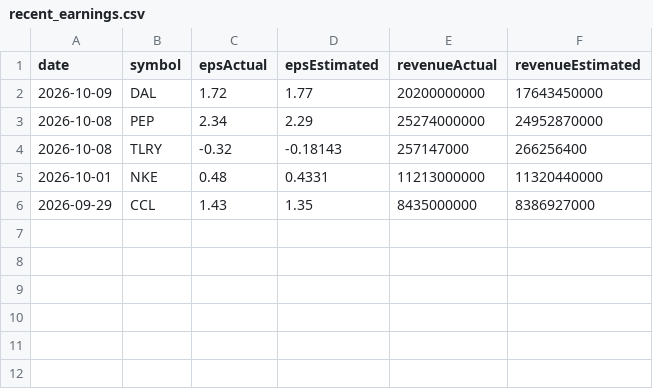
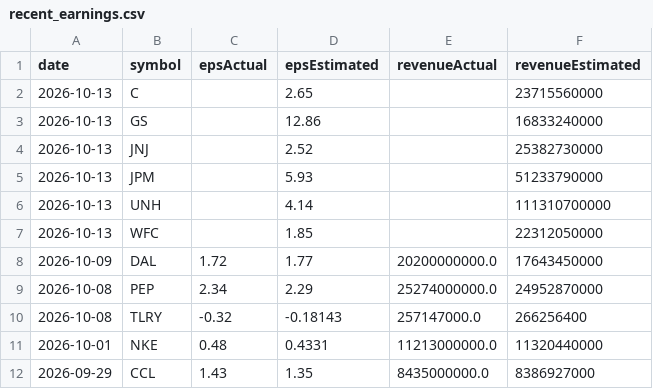
Before and after one commit to fishinmn/stock_screener, a CSV file: data/recent_earnings.csv, drawn as a sheet.

```diff
--- a/data/recent_earnings.csv
+++ b/data/recent_earnings.csv
@@ -1,6 +1,12 @@
 date,symbol,epsActual,epsEstimated,revenueActual,revenueEstimated
-2026-10-09,DAL,1.72,1.77,20200000000,17643450000
-2026-10-08,PEP,2.34,2.29,25274000000,24952870000
-2026-10-08,TLRY,-0.32,-0.18143,257147000,266256400
-2026-10-01,NKE,0.48,0.4331,11213000000,11320440000
-2026-09-29,CCL,1.43,1.35,8435000000,8386927000
+2026-10-13,C,,2.65,,23715560000
+2026-10-13,GS,,12.86,,16833240000
+2026-10-13,JNJ,,2.52,,25382730000
+2026-10-13,JPM,,5.93,,51233790000
+2026-10-13,UNH,,4.14,,111310700000
+2026-10-13,WFC,,1.85,,22312050000
+2026-10-09,DAL,1.72,1.77,20200000000.0,17643450000
+2026-10-08,PEP,2.34,2.29,25274000000.0,24952870000
+2026-10-08,TLRY,-0.32,-0.18143,257147000.0,266256400
+2026-10-01,NKE,0.48,0.4331,11213000000.0,11320440000
+2026-09-29,CCL,1.43,1.35,8435000000.0,8386927000
```
Also changed, not shown: data/fundamentals_screener_recent_earnings.csv, data/upcoming_earnings.csv, 9 other files.
